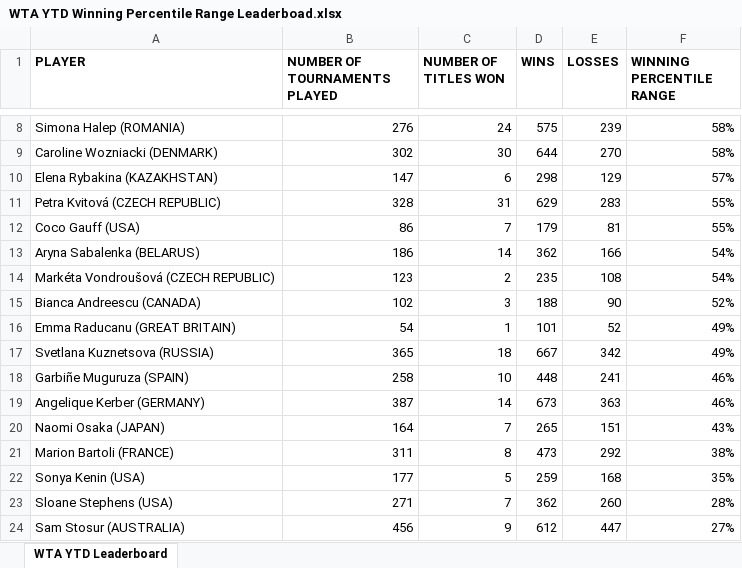
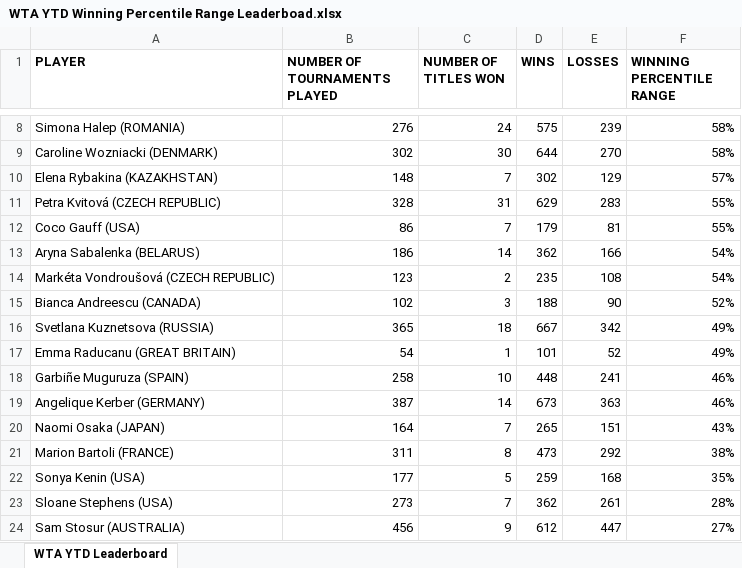
Before and after one commit to soumyavajjhala/soumyavajjhala.github.io, an Excel workbook: Tennis/WTA Tour/WTA YTD Winning Percentile Range Leaderboad.xlsx, sheet WTA YTD Leaderboard, drawn as a sheet; only a part is shown, gaps mark what is left out; values as stored, in another font and other column widths than the file's, no borders; conditional formats not drawn; the diff names each change by its address in the sheet, - before the commit and + after, or states it on an @@ line.

Commit message:
Update tennis

```diff
--- a/Tennis/WTA Tour/WTA YTD Winning Percentile Range Leaderboad.xlsx (sheet WTA YTD Leaderboard)
+++ b/Tennis/WTA Tour/WTA YTD Winning Percentile Range Leaderboad.xlsx (sheet WTA YTD Leaderboard)
-B10 (NUMBER OF TOURNAMENTS PLAYED): 147
+B10 (NUMBER OF TOURNAMENTS PLAYED): 148
-C10 (NUMBER OF TITLES WON): 6
+C10 (NUMBER OF TITLES WON): 7
-D10 (WINS): 298
+D10 (WINS): 302
@@ row 17 moved to row 16: Svetlana Kuznetsova (RUSSIA) @@
-B23 (NUMBER OF TOURNAMENTS PLAYED): 271
+B23 (NUMBER OF TOURNAMENTS PLAYED): 273
-E23 (LOSSES): 260
+E23 (LOSSES): 261
```
Also changed, not shown: formulas that keep their value, Tennis/WTA Tour/Elena Rybakina.xlsx, Tennis/WTA Tour/Sloane Stephens.xlsx, 1 other file.
